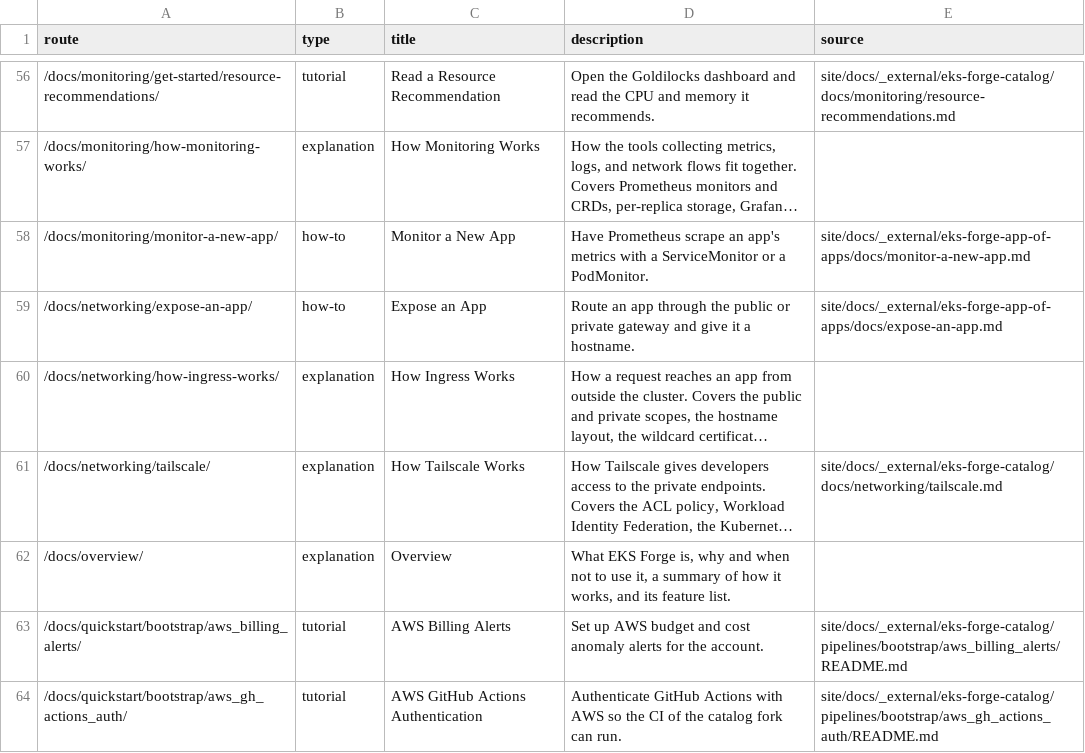
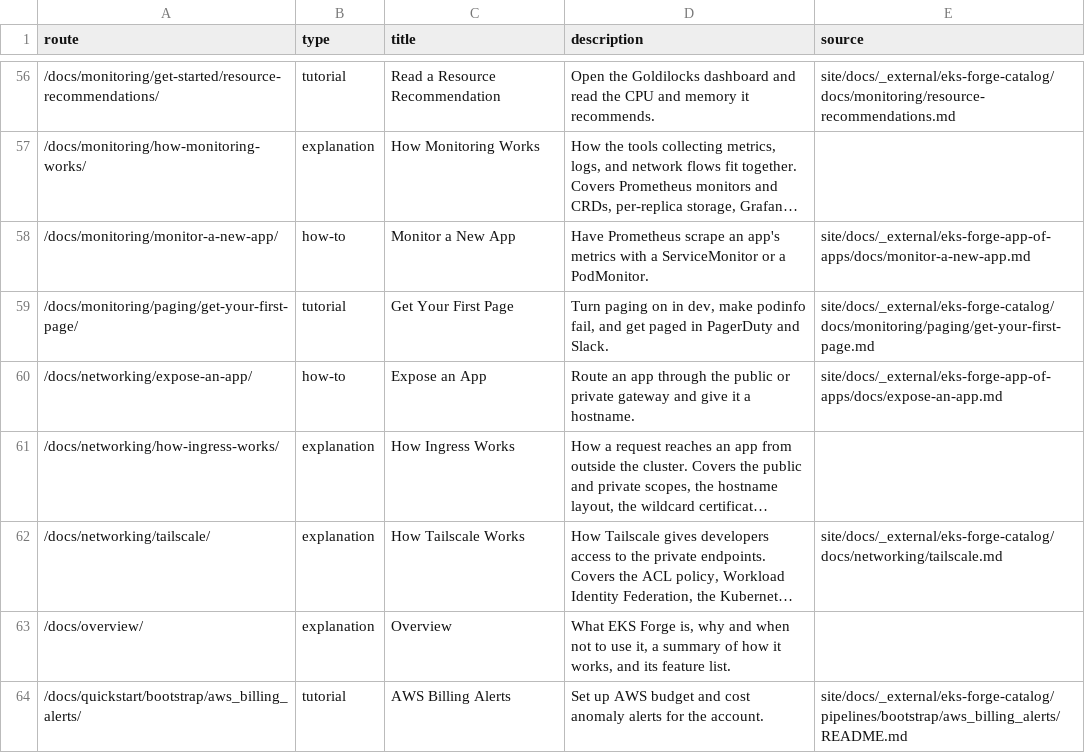
Before and after one commit to ConsciousML/eks-forge, a CSV file: documentation-map.csv, drawn as a sheet; only a part is shown, gaps mark what is left out; the shorter side is filled out with more unchanged rows; long unchanged cells end in ….

```diff
--- a/documentation-map.csv
+++ b/documentation-map.csv
@@ -58,2 +58,3 @@ route,type,title,description,source
 /docs/monitoring/monitor-a-new-app/,how-to,Monitor a New App,Have Prometheus scrape an app's metrics with a ServiceMonitor or a PodMonitor.,site/docs/_external/eks-forge-app-of-apps/docs/monitor-a-new-app.md
+/docs/monitoring/paging/get-your-first-page/,tutorial,Get Your First Page,"Turn paging on in dev, make podinfo fail, and get paged in PagerDuty and Slack.",site/docs/_external/eks-forge-catalog/docs/monitoring/paging/get-your-first-page.md
 /docs/networking/expose-an-app/,how-to,Expose an App,Route an app through the public or private gateway and give it a hostname.,site/docs/_external/eks-forge-app-of-apps/docs/expose-an-app.md
```
